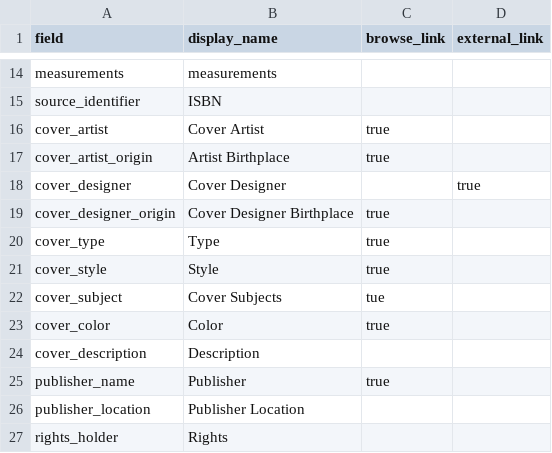
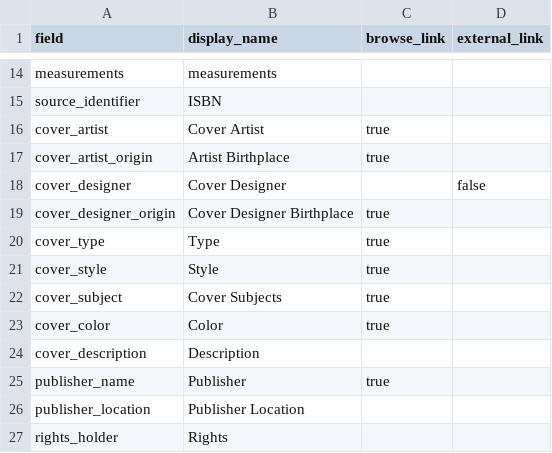
Before and after one commit to engiroux/book-cover-art-dl, a CSV file: _data/config-metadata.csv, drawn as a sheet; only a part is shown, gaps mark what is left out.

Commit message:
Update config-metadata.csv

```diff
--- a/_data/config-metadata.csv
+++ b/_data/config-metadata.csv
@@ -17,3 +17,3 @@ cover_artist,Cover Artist	,true,
 cover_artist_origin, Artist Birthplace	,true,
-cover_designer,Cover Designer	,,true
+cover_designer,Cover Designer	,,false
 cover_designer_origin,Cover Designer Birthplace	,true,
@@ -21,3 +21,3 @@ cover_type,Type	,true,
 cover_style,Style	,true,
-cover_subject, Cover Subjects,tue,
+cover_subject, Cover Subjects,true,
 cover_color, Color,true,
```
